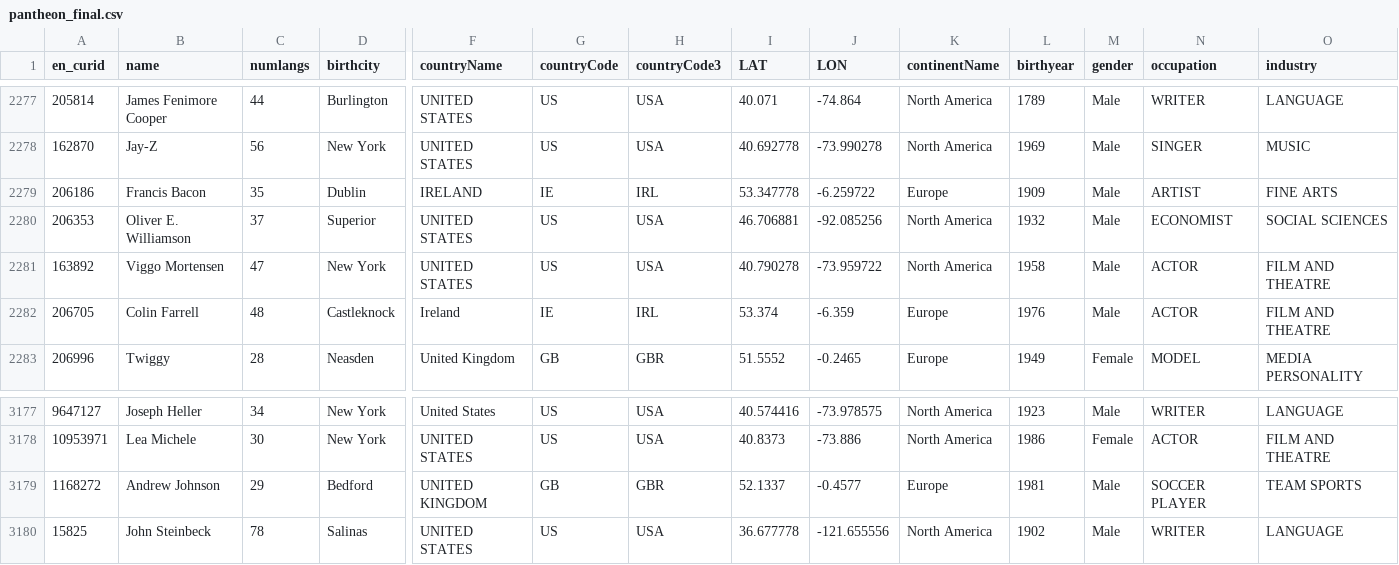
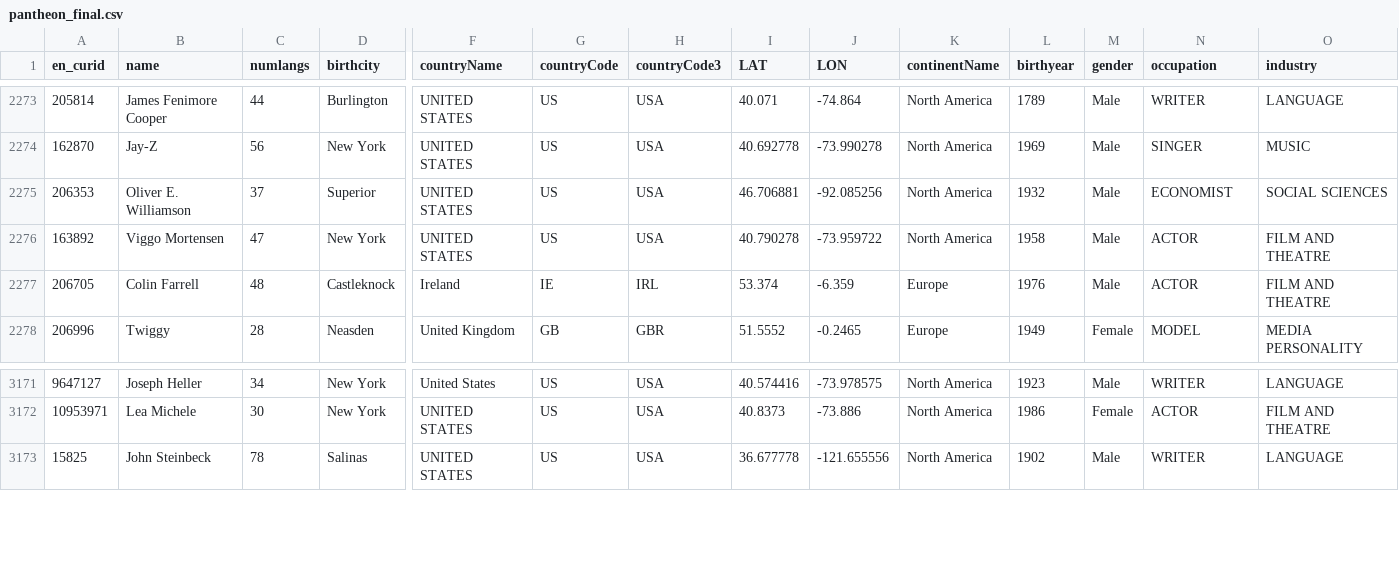
Before and after one commit to illBeRoy/tldr-of-the-world-server, a CSV file: assets/pantheon_final.csv, drawn as a sheet; only a part is shown, gaps mark what is left out; rows hold the shown columns only; the diff covers the shown part only; the diff names each change by its address in the sheet, - before the commit and + after, or states it on an @@ line.

```diff
--- a/assets/pantheon_final.csv
+++ b/assets/pantheon_final.csv
-row 2279: 206186 | Francis Bacon | 35 | Dublin | IRELAND | IE | IRL | 53.347778 | -6.259722 | Europe | 1909 | Male | ARTIST | FINE ARTS
-row 3179: 1168272 | Andrew Johnson | 29 | Bedford | UNITED KINGDOM | GB | GBR | 52.1337 | -0.4577 | Europe | 1981 | Male | SOCCER PLAYER | TEAM SPORTS
```
Also changed, not shown: 5 removed rows elsewhere in this file, 1 other file.
